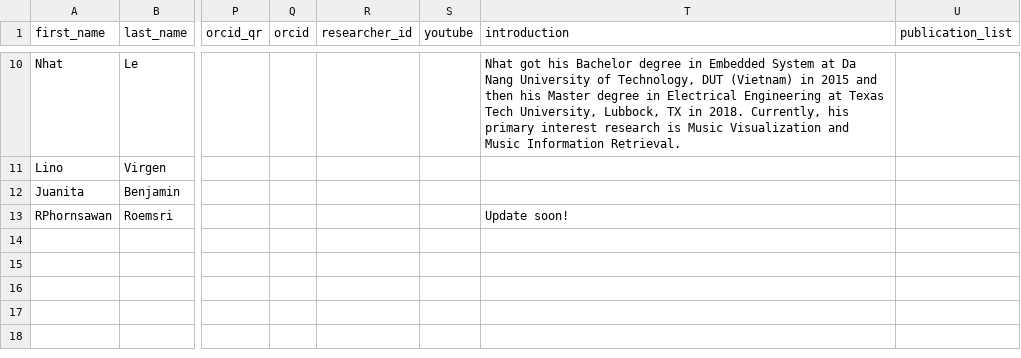
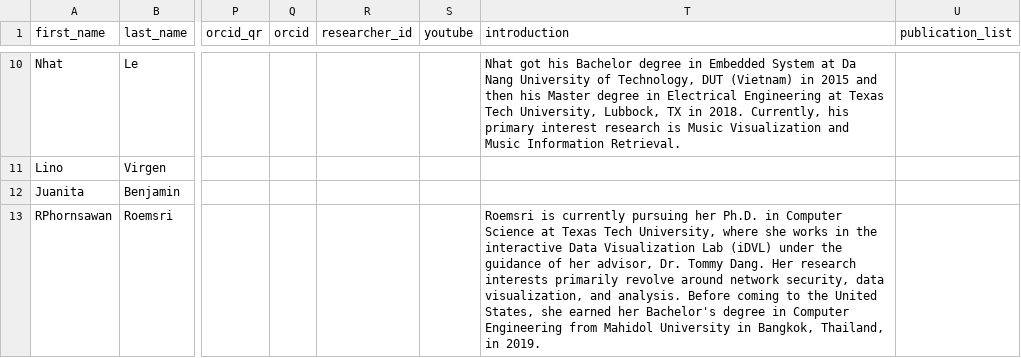
Before and after one commit to iDataVisualizationLab/idatavisualizationlab.github.io, a CSV file: data/members.csv, drawn as a sheet; only a part is shown, gaps mark what is left out; the diff names each change by its address in the sheet, - before the commit and + after, or states it on an @@ line.

Commit message:
Update members.csv

```diff
--- a/data/members.csv
+++ b/data/members.csv
-T13 (introduction): Update soon!
+T13 (introduction): Roemsri is currently pursuing her Ph.D. in Computer Science at Texas Tech University, where she works in the interactive Data Visualization Lab (iDVL) under the guidance of her advisor, Dr. Tommy Dang. Her research interests primarily revolve around network security, data visualization, and analysis. Before coming to the United States, she earned her Bachelor's degree in Computer Engineering from Mahidol University in Bangkok, Thailand, in 2019.
```
